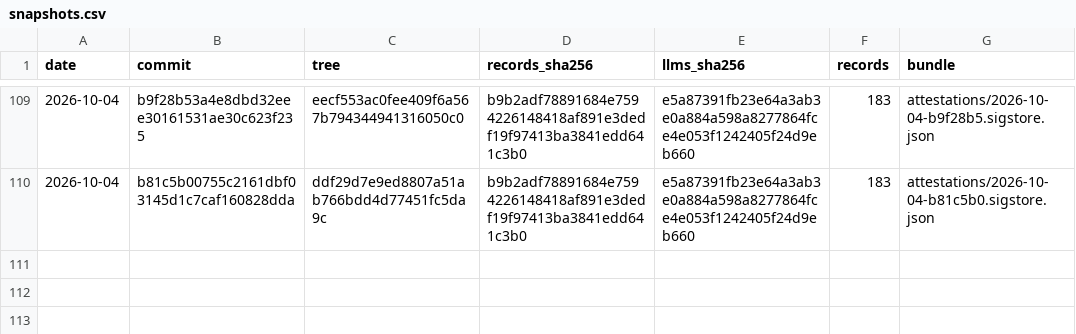
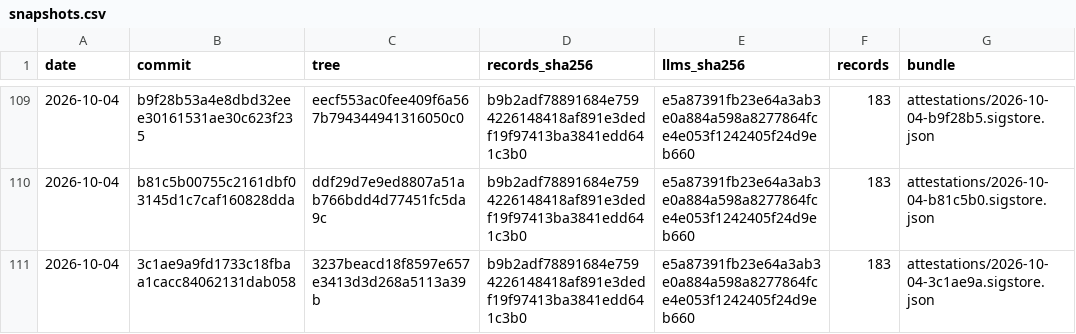
Before and after one commit to pierandpoint/record, a CSV file: snapshots.csv, drawn as a sheet; only a part is shown, gaps mark what is left out.

```diff
--- a/snapshots.csv
+++ b/snapshots.csv
@@ -110 +110,2 @@ date,commit,tree,records_sha256,llms_sha256,records,bundle
 2026-10-04,b81c5b00755c2161dbf03145d1c7caf160828dda,ddf29d7e9ed8807a51ab766bdd4d77451fc5da9c,b9b2adf78891684e7594226148418af891e3dedf19f97413ba3841edd641c3b0,e5a87391fb23e64a3ab3e0a884a598a8277864fce4e053f1242405f24d9eb660,183,attestations/2026-10-04-b81c5b0.sigstore.json
+2026-10-04,3c1ae9a9fd1733c18fbaa1cacc84062131dab058,3237beacd18f8597e657e3413d3d268a5113a39b,b9b2adf78891684e7594226148418af891e3dedf19f97413ba3841edd641c3b0,e5a87391fb23e64a3ab3e0a884a598a8277864fce4e053f1242405f24d9eb660,183,attestations/2026-10-04-3c1ae9a.sigstore.json
```
Also changed, not shown: 2 other files.
